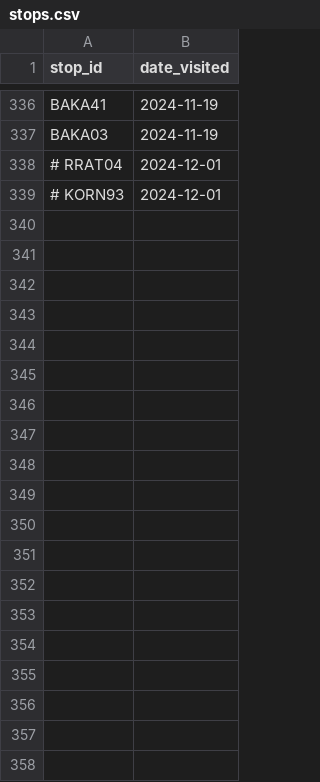
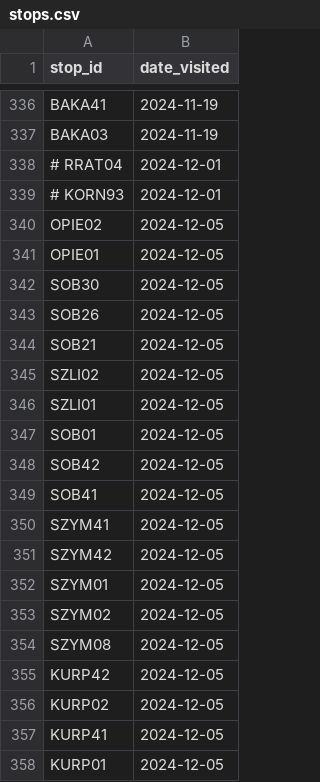
Before and after one commit to pixelsapphire/pokestops, a CSV file: playerdata/sapphire/stops.csv, drawn as a sheet; only a part is shown, gaps mark what is left out; the diff covers the shown part only; the diff names each change by its address in the sheet, - before the commit and + after, or states it on an @@ line.

```diff
--- a/playerdata/sapphire/stops.csv
+++ b/playerdata/sapphire/stops.csv
+row 340: OPIE02 | 2024-12-05
+row 341: OPIE01 | 2024-12-05
+row 342: SOB30 | 2024-12-05
+row 343: SOB26 | 2024-12-05
+row 344: SOB21 | 2024-12-05
+row 345: SZLI02 | 2024-12-05
+row 346: SZLI01 | 2024-12-05
+row 347: SOB01 | 2024-12-05
+row 348: SOB42 | 2024-12-05
+row 349: SOB41 | 2024-12-05
+row 350: SZYM41 | 2024-12-05
+row 351: SZYM42 | 2024-12-05
+row 352: SZYM01 | 2024-12-05
+row 353: SZYM02 | 2024-12-05
+row 354: SZYM08 | 2024-12-05
+row 355: KURP42 | 2024-12-05
+row 356: KURP02 | 2024-12-05
+row 357: KURP41 | 2024-12-05
+row 358: KURP01 | 2024-12-05
```
Also changed, not shown: 16 added rows elsewhere in this file, data/raw/vehicle_models.csv, playerdata/sapphire/vehicles.csv, 12 other files.
